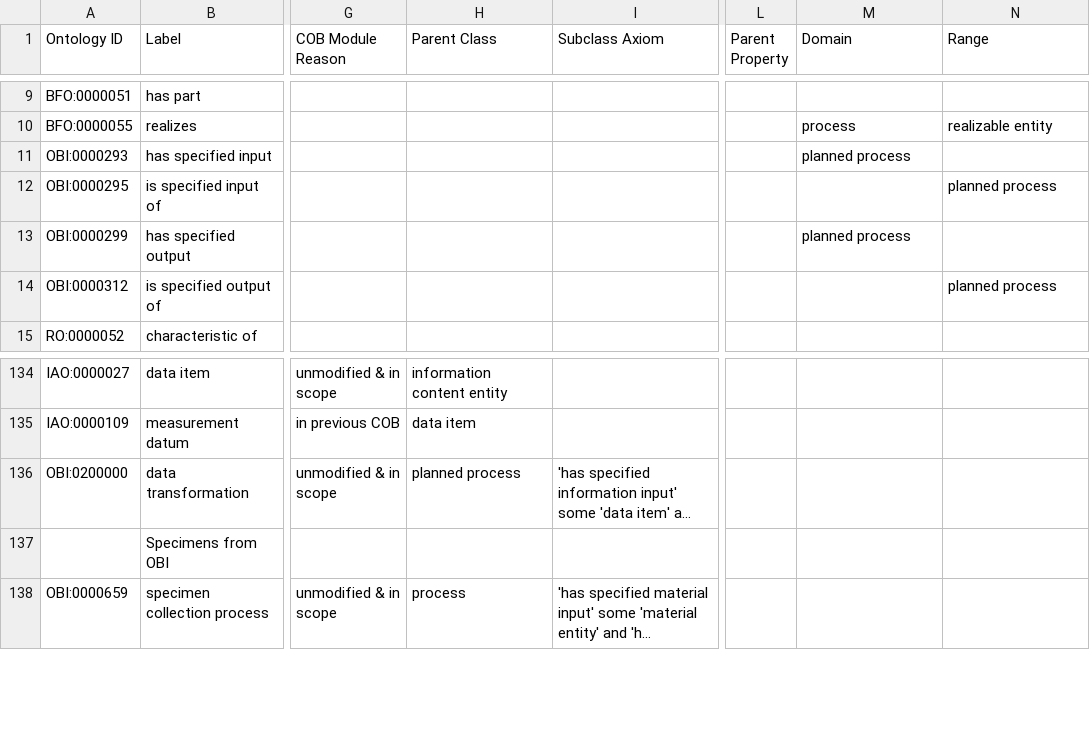
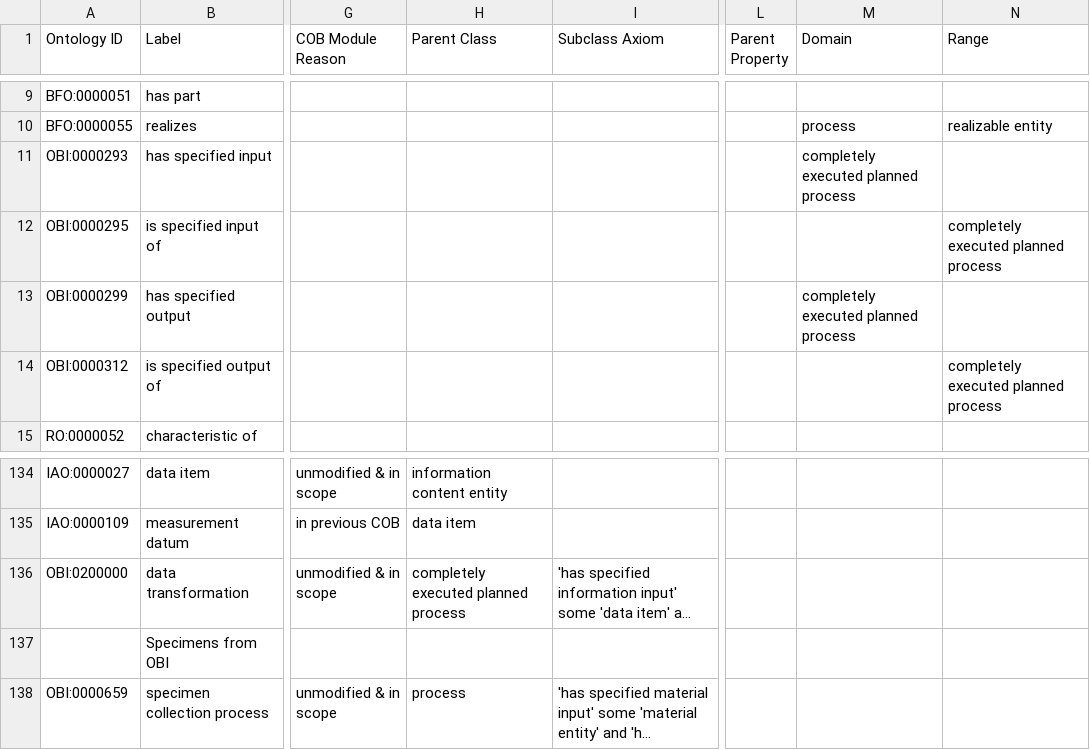
Before and after one commit to OBOFoundry/COB, a TSV file: src/ontology/cob-edit.tsv, drawn as a sheet; only a part is shown, gaps mark what is left out; long unchanged cells end in …; the diff names each change by its address in the sheet, - before the commit and + after, or states it on an @@ line.

Commit message:
Update domain/range for specified input/output

```diff
--- a/src/ontology/cob-edit.tsv
+++ b/src/ontology/cob-edit.tsv
-M11 (Domain): planned process
+M11 (Domain): completely executed planned process
-N12 (Range): planned process
+N12 (Range): completely executed planned process
-M13 (Domain): planned process
+M13 (Domain): completely executed planned process
-N14 (Range): planned process
+N14 (Range): completely executed planned process
-H136 (Parent Class): planned process
+H136 (Parent Class): completely executed planned process
```
